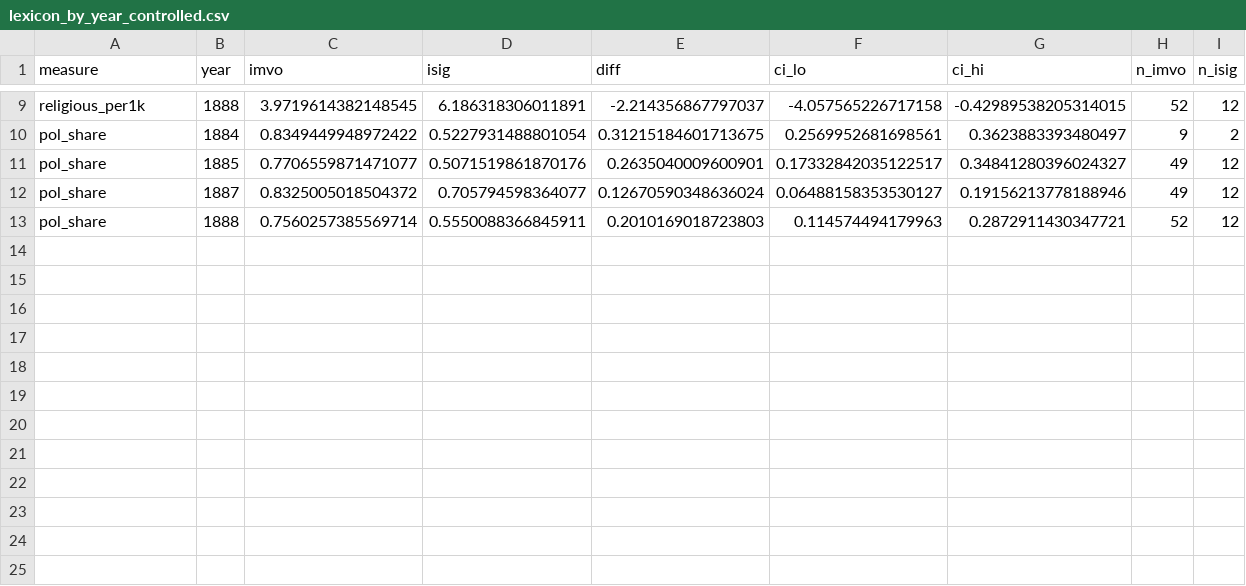
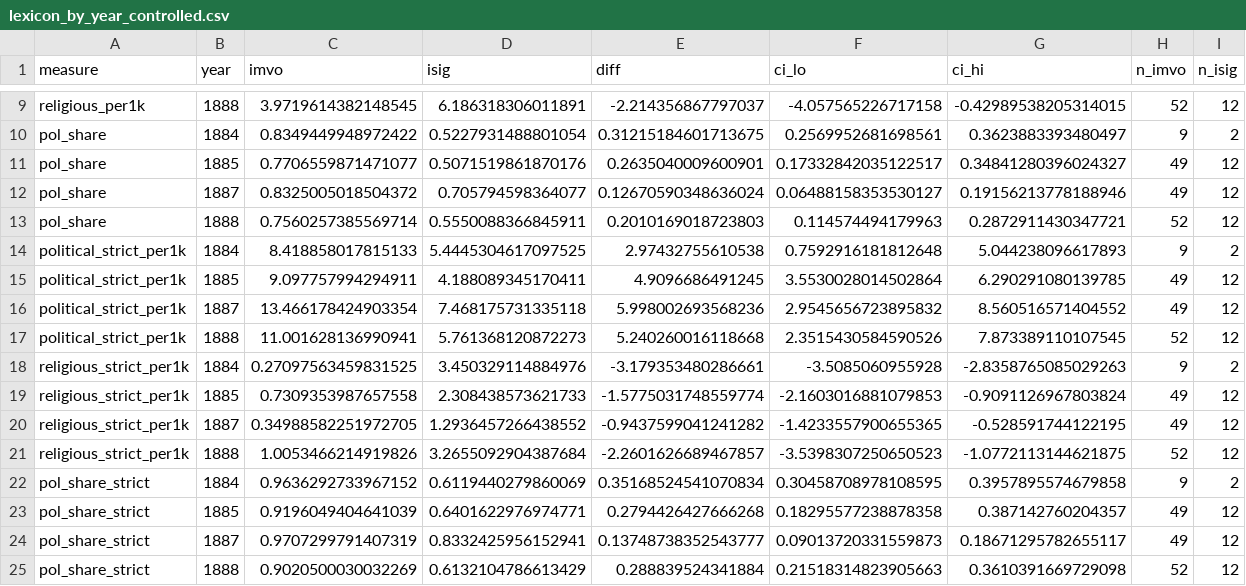
Before and after one commit to SiboneloMlambo/NLP_COMS7066A, a CSV file: Project2_isiXhosa/outputs/lexicon_by_year_controlled.csv, drawn as a sheet; only a part is shown, gaps mark what is left out.

```diff
--- a/Project2_isiXhosa/outputs/lexicon_by_year_controlled.csv
+++ b/Project2_isiXhosa/outputs/lexicon_by_year_controlled.csv
@@ -13 +13,13 @@ pol_share,1887,0.8325005018504372,0.705794598364077,0.12670590348636024,0.064881
 pol_share,1888,0.7560257385569714,0.5550088366845911,0.2010169018723803,0.114574494179963,0.2872911430347721,52,12
+political_strict_per1k,1884,8.418858017815133,5.4445304617097525,2.97432755610538,0.7592916181812648,5.044238096617893,9,2
+political_strict_per1k,1885,9.097757994294911,4.188089345170411,4.9096686491245,3.5530028014502864,6.290291080139785,49,12
+political_strict_per1k,1887,13.466178424903354,7.468175731335118,5.998002693568236,2.9545656723895832,8.560516571404552,49,12
+political_strict_per1k,1888,11.001628136990941,5.761368120872273,5.240260016118668,2.3515430584590526,7.873389110107545,52,12
+religious_strict_per1k,1884,0.27097563459831525,3.450329114884976,-3.179353480286661,-3.5085060955928,-2.8358765085029263,9,2
+religious_strict_per1k,1885,0.7309353987657558,2.308438573621733,-1.5775031748559774,-2.1603016881079853,-0.9091126967803824,49,12
+religious_strict_per1k,1887,0.34988582251972705,1.2936457266438552,-0.9437599041241282,-1.4233557900655365,-0.528591744122195,49,12
+religious_strict_per1k,1888,1.0053466214919826,3.2655092904387684,-2.2601626689467857,-3.5398307250650523,-1.0772113144621875,52,12
+pol_share_strict,1884,0.9636292733967152,0.6119440279860069,0.35168524541070834,0.30458708978108595,0.3957895574679858,9,2
+pol_share_strict,1885,0.9196049404641039,0.6401622976974771,0.2794426427666268,0.18295577238878358,0.387142760204357,49,12
+pol_share_strict,1887,0.9707299791407319,0.8332425956152941,0.13748738352543777,0.09013720331559873,0.18671295782655117,49,12
+pol_share_strict,1888,0.9020500030032269,0.6132104786613429,0.288839524341884,0.21518314823905663,0.3610391669729098,52,12
```
Also changed, not shown: Project2_isiXhosa/outputs/lexicon_audit.csv, Project2_isiXhosa/outputs/matched_eval.csv, 26 other files.
